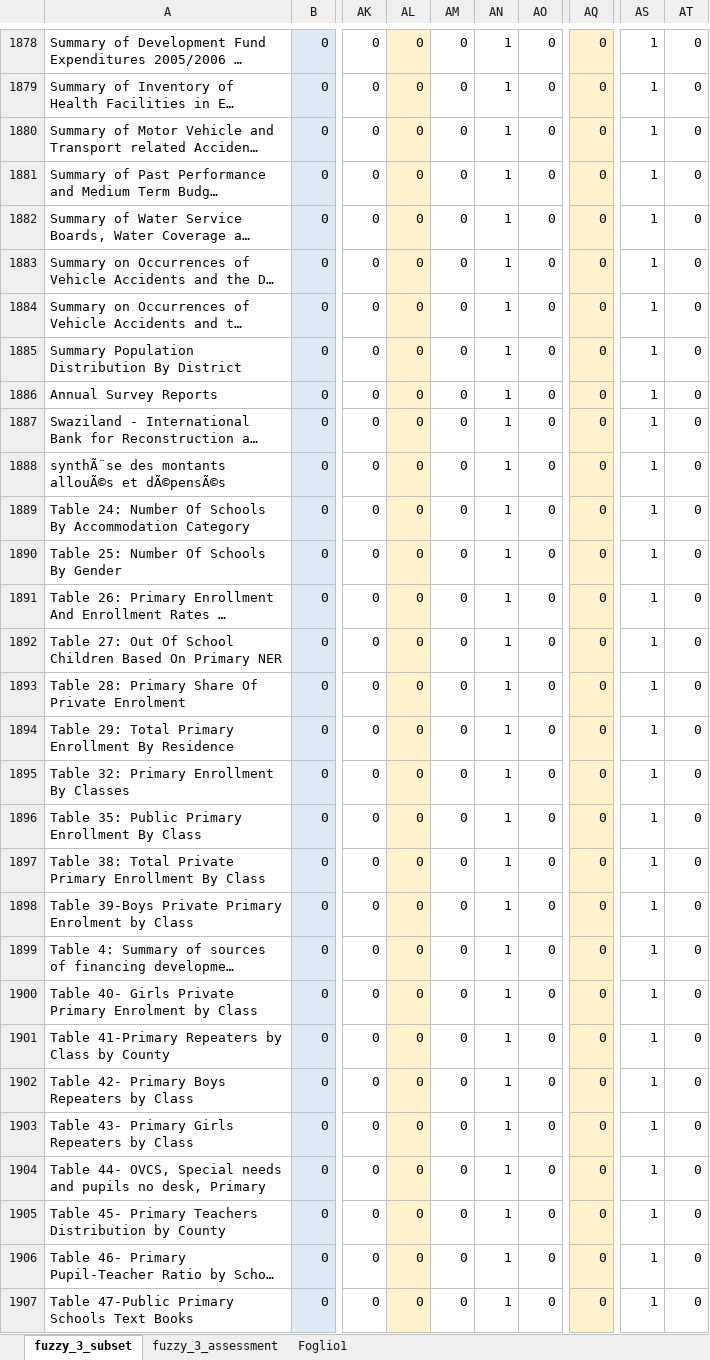
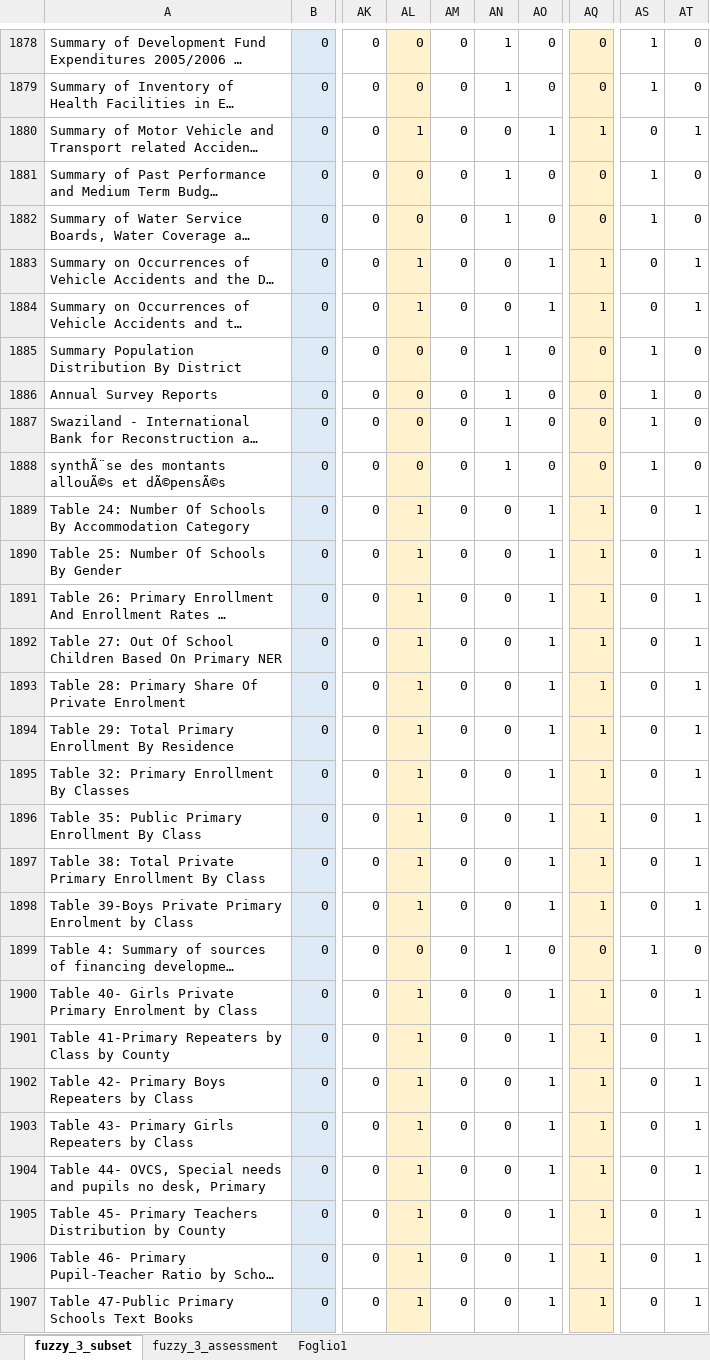
Before and after one commit to HammerProject/HammerDataProject, an Excel workbook: hammer-colombo/fuzzy-examples-set/3_result.xlsx, sheet fuzzy_3_subset, drawn as a sheet; only a part is shown, gaps mark what is left out; long unchanged cells end in …; values as stored, in another font and other column widths than the file's, no borders; the diff covers the shown part only; the diff names each change by its address in the sheet, - before the commit and + after, or states it on an @@ line.

Commit message:
fuzzy_3

```diff
--- a/hammer-colombo/fuzzy-examples-set/3_result.xlsx (sheet fuzzy_3_subset)
+++ b/hammer-colombo/fuzzy-examples-set/3_result.xlsx (sheet fuzzy_3_subset)
-AL1880: 0
+AL1880: 1
-AN1880: 1
+AN1880: 0
-AO1880: 0
+AO1880: 1
-AQ1880: 0
+AQ1880: 1
-AS1880: 1
+AS1880: 0
-AT1880: 0
+AT1880: 1
-AL1883:AL1884: 0
+AL1883:AL1884: 1
-AN1883:AN1884: 1
+AN1883:AN1884: 0
-AO1883:AO1884: 0
+AO1883:AO1884: 1
-AQ1883:AQ1884: 0
+AQ1883:AQ1884: 1
-AS1883:AS1884: 1
+AS1883:AS1884: 0
-AT1883:AT1884: 0
+AT1883:AT1884: 1
-AL1889:AL1898: 0
+AL1889:AL1898: 1
-AN1889:AN1898: 1
+AN1889:AN1898: 0
-AO1889:AO1898: 0
+AO1889:AO1898: 1
-AQ1889:AQ1898: 0
+AQ1889:AQ1898: 1
-AS1889:AS1898: 1
+AS1889:AS1898: 0
-AT1889:AT1898: 0
+AT1889:AT1898: 1
-AL1900:AL1907: 0
+AL1900:AL1907: 1
-AN1900:AN1907: 1
+AN1900:AN1907: 0
-AO1900:AO1907: 0
+AO1900:AO1907: 1
-AQ1900:AQ1907: 0
+AQ1900:AQ1907: 1
-AS1900:AS1907: 1
+AS1900:AS1907: 0
-AT1900:AT1907: 0
+AT1900:AT1907: 1
```
Also changed, not shown: 433 edited cells and cell formats elsewhere in this sheet, sheet fuzzy_3_assessment, sheet Foglio1, hammer-colombo/fuzzy-examples-set/test.xlsx, 1 other file.
